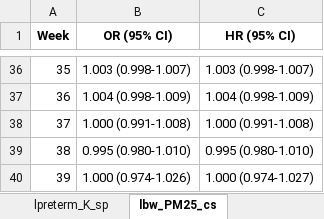
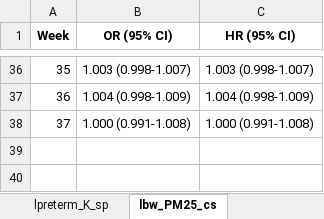
Before and after one commit to ClimChange-NewbornHealth/Pollution_PerinatalOutcomes_Temuco26, an Excel workbook: 03_Output/DLM/Tab_DLM_PO.xlsx, sheet lbw_PM25_cs, drawn as a sheet; only a part is shown, gaps mark what is left out; values as stored, in another font and other column widths than the file's, no borders; the diff names each change by its address in the sheet, - before the commit and + after, or states it on an @@ line.

```diff
--- a/03_Output/DLM/Tab_DLM_PO.xlsx (sheet lbw_PM25_cs)
+++ b/03_Output/DLM/Tab_DLM_PO.xlsx (sheet lbw_PM25_cs)
-row 39: 38 | 0.995 (0.980-1.010) | 0.995 (0.980-1.010)
-row 40: 39 | 1.000 (0.974-1.026) | 1.000 (0.974-1.027)
```
Also changed, not shown: sheet vpreterm_Levo_cs, sheet vpreterm_Levo_sp, sheet vpreterm_K_cs, sheet vpreterm_K_sp, sheet mpreterm_Levo_cs, sheet mpreterm_Levo_sp, 35 more sheets, 28 other files.
